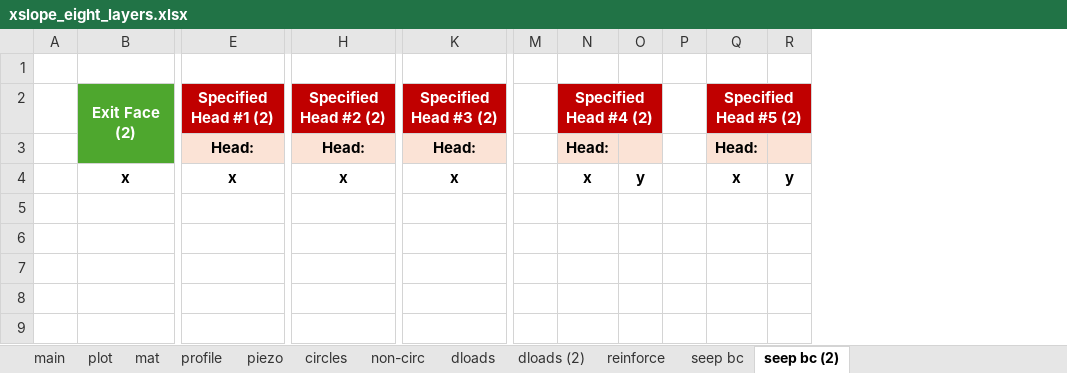
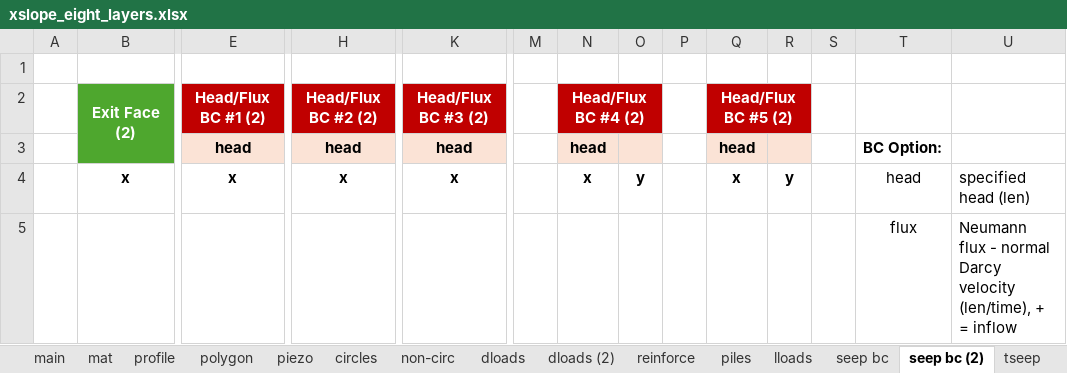
Before and after one commit to njones61/ce544, an Excel workbook: docs/unit2/05_xslope/files/xslope_eight_layers.xlsx, sheet seep bc (2), drawn as a sheet; only a part is shown, gaps mark what is left out; values as stored, in another font and other column widths than the file's, no borders; removed rows and columns are numbered as before the commit, all else as after; rows hold the shown columns only; the diff names each change by its address in the sheet, - before the commit and + after, or states it on an @@ line.

Commit message:
migrate the 27 xslope input files to template v22 + a water-loads mode
Detection is structural, never by filename: a 'main' sheet plus four or more
sheets from the xslope family. That separates this repo cleanly -- 28 xslope
inputs, all carrying a main sheet and 12 sheets each, and 52 ordinary
calculation spreadsheets (Sheet1/Sheet2/Sheet3) which are untouched. Filename
detection would have been unsafe here: xslope_reinforce_hw.xlsx exists in this
repo and in xslope_private/tests/files as different files.

Each file is read and written back through the current template, which is what
handles the v8/v9 main-sheet layout (globals at D8:D11 before v18 moved them).
26 declare automatic water loads. xslope_prob_submerged_KEY stays manual: its
water at el 40 is typed in against a model that defines no water at all.

These carry no test tags, so a before/after factor of safety per file stands in
for a lock check. All 27 are bit-identical -- 24 on a Bishop solve of the
model's own circle, one on a Spencer solve of its non-circular surface, and the
two FEM files refuse identically before and after (a placeholder circle below
the model base), which is the same output.

ONE FILE IS NOT MIGRATED and is reported rather than forced:
docs/unit2/07_seep_slope/files/xslope_johnson_res.xlsx. The loader refuses it
before any conversion can start -- material 'shell' (Mat ID 1) carries a unit
weight of zero. Whether that is a starter file left deliberately incomplete or
an accident, converting it would mean inventing a unit weight, so it keeps its
v8 format until someone who knows decides.

```diff
--- a/docs/unit2/05_xslope/files/xslope_eight_layers.xlsx (sheet seep bc (2))
+++ b/docs/unit2/05_xslope/files/xslope_eight_layers.xlsx (sheet seep bc (2))
-sheet tab: plot
+sheet tab: polygon
+sheet tab: piles
+sheet tab: lloads
+sheet tab: tseep
+column S, empty
+column T, row 4: head
+column U, row 4: specified head (len)
-row 2:  | Exit Face (2) | Specified Head #1 (2) | Specified Head #2 (2) | Specified Head #3 (2) |  | Specified Head #4 (2) |  |  | Specified Head #5 (2)
-row 3:  |  | Head: | Head: | Head: |  | Head: |  |  | Head:
+row 2:  | Exit Face (2) | Head/Flux BC #1 (2) | Head/Flux BC #2 (2) | Head/Flux BC #3 (2) |  | Head/Flux BC #4 (2) |  |  | Head/Flux BC #5 (2)
+row 3:  |  | head | head | head |  | head |  |  | head |  |  | BC Option:
+row 5:  |  |  |  |  |  |  |  |  |  |  |  | flux | Neumann flux - normal Darcy velocity (len/time), + = inflow
```
Also changed, not shown: sheet mat, sheet main, sheet seep bc, sheet reinforce, sheet profile, sheet dloads (2), 3 more sheets, formulas that keep their value, charts or pictures, docs/unit2/05_xslope/files/xslope_method_slices_problem.xlsx, docs/unit2/05_xslope/files/xslope_noncircular.xlsx, 24 other files.
